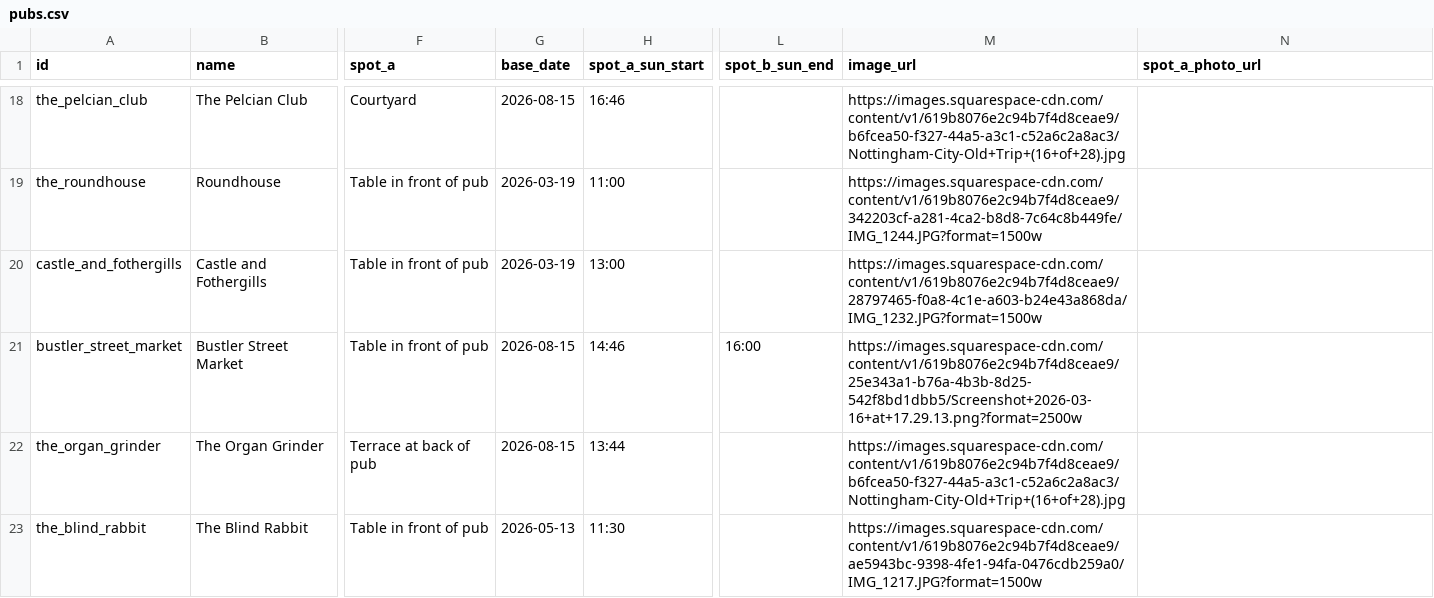
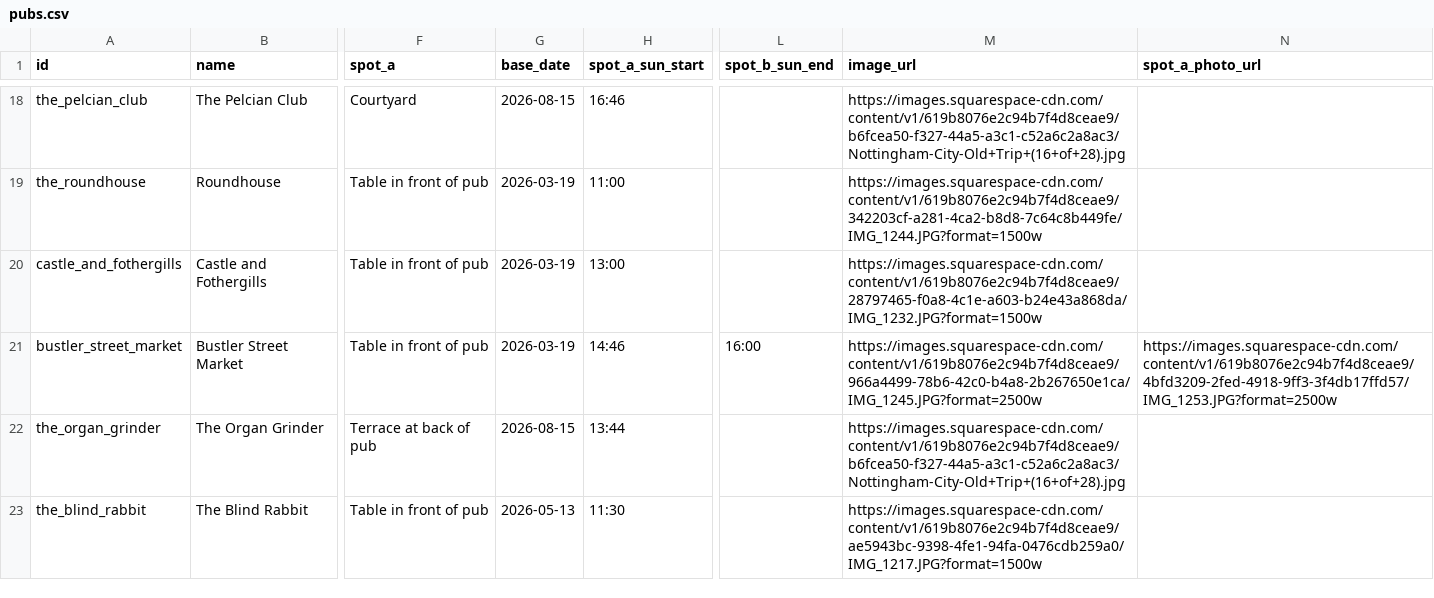
Before and after one commit to shawn845/DrinkingintheSun, a CSV file: app/public/data/pubs.csv, drawn as a sheet; only a part is shown, gaps mark what is left out; the diff names each change by its address in the sheet, - before the commit and + after, or states it on an @@ line.

Commit message:
Update pubs.csv

```diff
--- a/app/public/data/pubs.csv
+++ b/app/public/data/pubs.csv
-G21 (base_date): 2026-08-15
+G21 (base_date): 2026-03-19
-M21 (image_url): https://images.squarespace-cdn.com/content/v1/619b8076e2c94b7f4d8ceae9/25e343a1-b76a-4b3b-8d25-542f8bd1dbb5/Screenshot+2026-03-16+at+17.29.13.png?format=2500w
+M21 (image_url): https://images.squarespace-cdn.com/content/v1/619b8076e2c94b7f4d8ceae9/966a4499-78b6-42c0-b4a8-2b267650e1ca/IMG_1245.JPG?format=2500w
-N21 (spot_a_photo_url): (empty)
+N21 (spot_a_photo_url): https://images.squarespace-cdn.com/content/v1/619b8076e2c94b7f4d8ceae9/4bfd3209-2fed-4918-9ff3-3f4db17ffd57/IMG_1253.JPG?format=2500w
```
